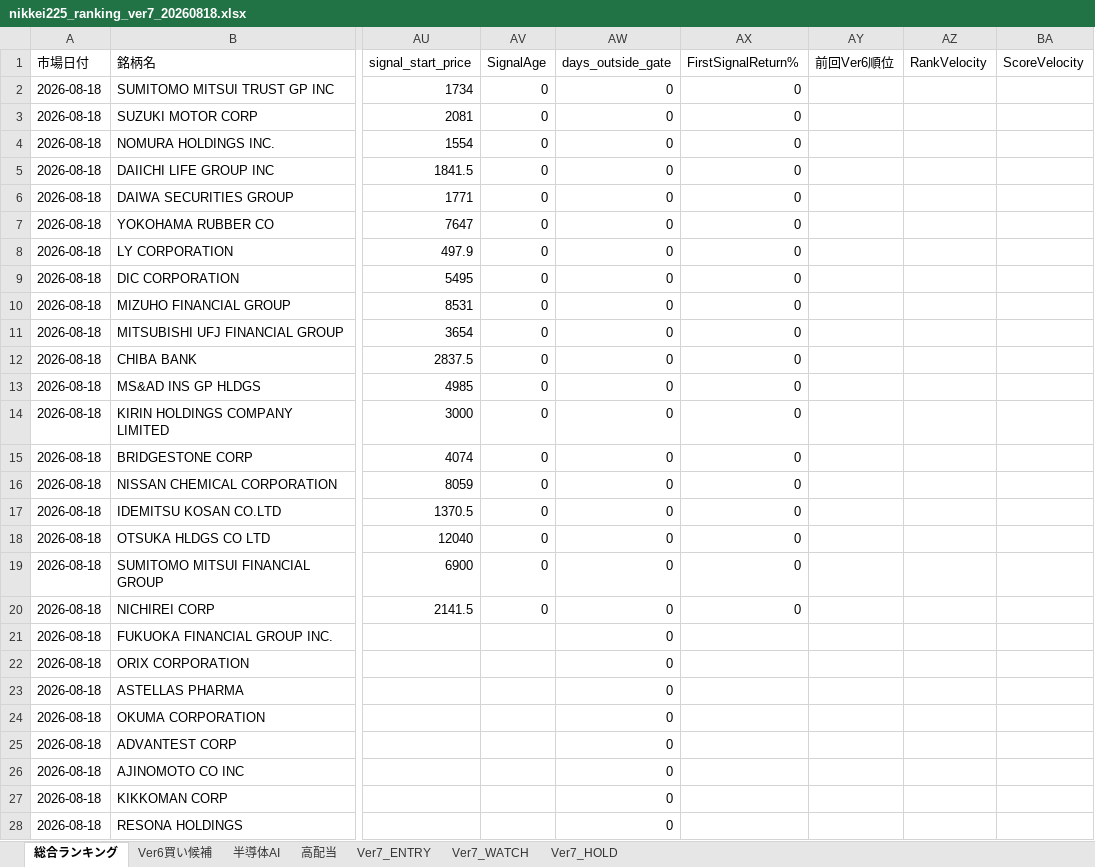
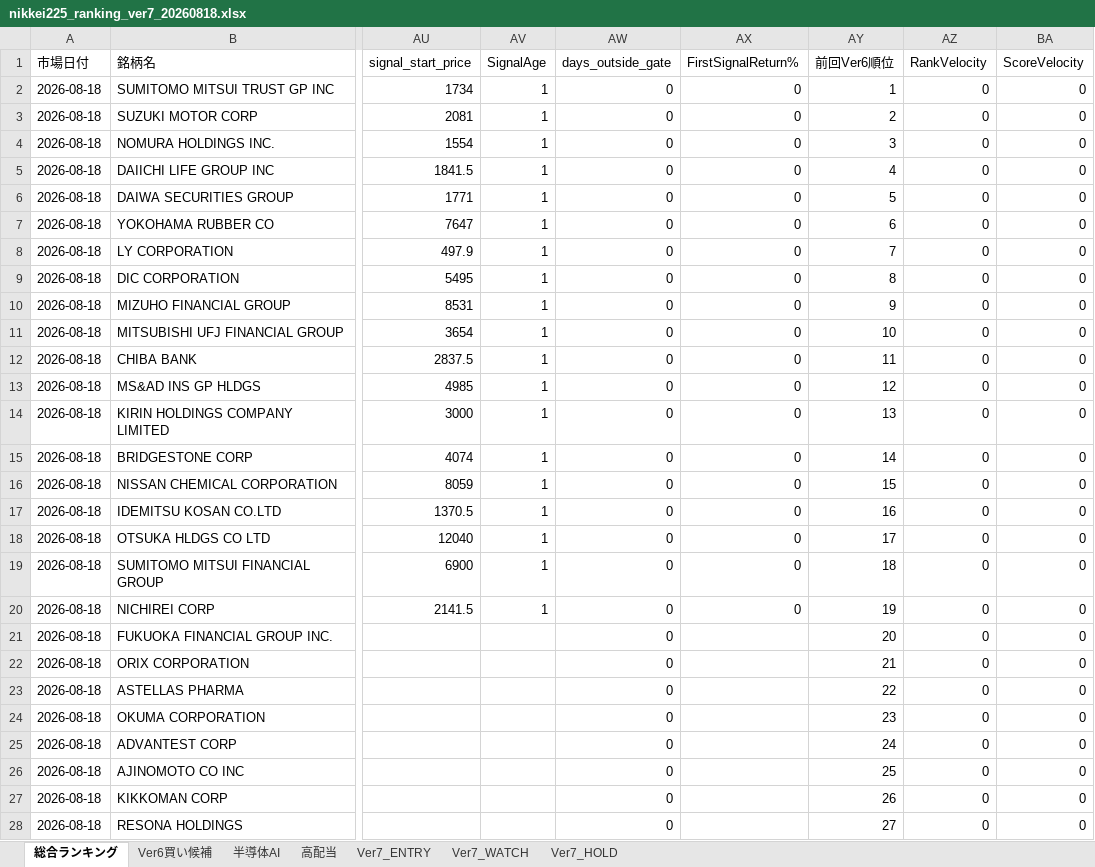
Before and after one commit to izumi7139-ai/nikkei225-line-bot, an Excel workbook: reports/daily/nikkei225_ranking_ver7_20260818.xlsx, sheet 総合ランキング, drawn as a sheet; only a part is shown, gaps mark what is left out; values as stored, in another font and other column widths than the file's, no borders; the diff covers the shown part only; the diff names each change by its address in the sheet, - before the commit and + after, or states it on an @@ line.

```diff
--- a/reports/daily/nikkei225_ranking_ver7_20260818.xlsx (sheet 総合ランキング)
+++ b/reports/daily/nikkei225_ranking_ver7_20260818.xlsx (sheet 総合ランキング)
-AV2:AV20 (SignalAge): 0
+AV2:AV20 (SignalAge): 1
-AY2 (前回Ver6順位): (empty)
+AY2 (前回Ver6順位): 1
-AZ2:AZ28 (RankVelocity): (empty)
+AZ2:AZ28 (RankVelocity): 0
-BA2:BA28 (ScoreVelocity): (empty)
+BA2:BA28 (ScoreVelocity): 0
-AY3 (前回Ver6順位): (empty)
+AY3 (前回Ver6順位): 2
-AY4 (前回Ver6順位): (empty)
+AY4 (前回Ver6順位): 3
-AY5 (前回Ver6順位): (empty)
+AY5 (前回Ver6順位): 4
-AY6 (前回Ver6順位): (empty)
+AY6 (前回Ver6順位): 5
-AY7 (前回Ver6順位): (empty)
+AY7 (前回Ver6順位): 6
-AY8 (前回Ver6順位): (empty)
+AY8 (前回Ver6順位): 7
-AY9 (前回Ver6順位): (empty)
+AY9 (前回Ver6順位): 8
-AY10 (前回Ver6順位): (empty)
+AY10 (前回Ver6順位): 9
-AY11 (前回Ver6順位): (empty)
+AY11 (前回Ver6順位): 10
-AY12 (前回Ver6順位): (empty)
+AY12 (前回Ver6順位): 11
-AY13 (前回Ver6順位): (empty)
+AY13 (前回Ver6順位): 12
-AY14 (前回Ver6順位): (empty)
+AY14 (前回Ver6順位): 13
-AY15 (前回Ver6順位): (empty)
+AY15 (前回Ver6順位): 14
-AY16 (前回Ver6順位): (empty)
+AY16 (前回Ver6順位): 15
-AY17 (前回Ver6順位): (empty)
+AY17 (前回Ver6順位): 16
-AY18 (前回Ver6順位): (empty)
+AY18 (前回Ver6順位): 17
-AY19 (前回Ver6順位): (empty)
+AY19 (前回Ver6順位): 18
-AY20 (前回Ver6順位): (empty)
+AY20 (前回Ver6順位): 19
-AY21 (前回Ver6順位): (empty)
+AY21 (前回Ver6順位): 20
-AY22 (前回Ver6順位): (empty)
+AY22 (前回Ver6順位): 21
-AY23 (前回Ver6順位): (empty)
+AY23 (前回Ver6順位): 22
-AY24 (前回Ver6順位): (empty)
+AY24 (前回Ver6順位): 23
-AY25 (前回Ver6順位): (empty)
+AY25 (前回Ver6順位): 24
-AY26 (前回Ver6順位): (empty)
+AY26 (前回Ver6順位): 25
-AY27 (前回Ver6順位): (empty)
+AY27 (前回Ver6順位): 26
-AY28 (前回Ver6順位): (empty)
+AY28 (前回Ver6順位): 27
```
Also changed, not shown: 569 edited cells elsewhere in this sheet, sheet Ver6買い候補, sheet 高配当, sheet 半導体AI, sheet Ver7_ENTRY, sheet Ver7_WATCH, 3 other files.
